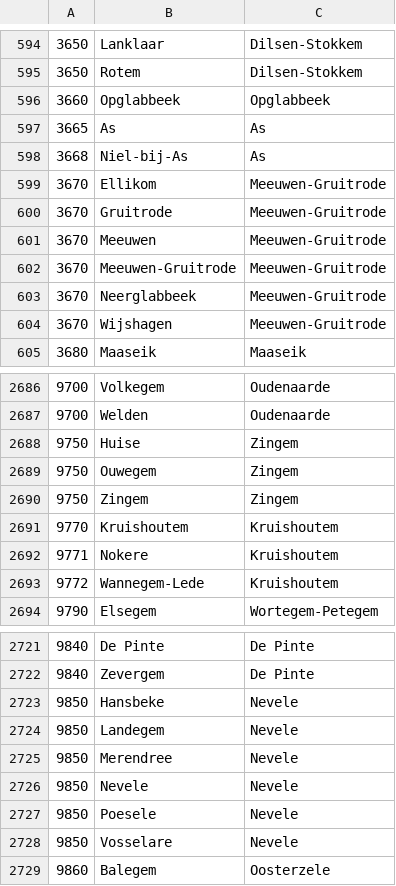
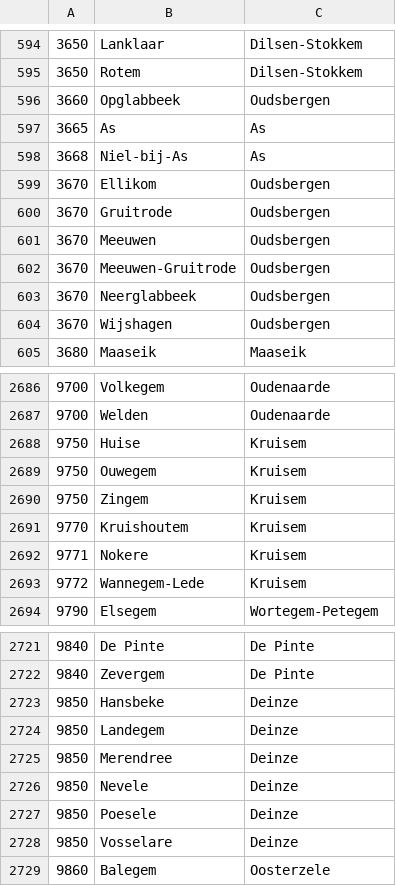
Before and after one commit to johanv/belgium, a CSV file: data_sources/postal_codes.csv, drawn as a sheet; only a part is shown, gaps mark what is left out; the diff covers the shown part only.

```diff
--- a/data_sources/postal_codes.csv
+++ b/data_sources/postal_codes.csv
@@ -595,11 +595,11 @@
 3650,Rotem,Dilsen-Stokkem
-3660,Opglabbeek,Opglabbeek
+3660,Opglabbeek,Oudsbergen
 3665,As,As
 3668,Niel-bij-As,As
-3670,Ellikom,Meeuwen-Gruitrode
-3670,Gruitrode,Meeuwen-Gruitrode
-3670,Meeuwen,Meeuwen-Gruitrode
-3670,Meeuwen-Gruitrode,Meeuwen-Gruitrode
-3670,Neerglabbeek,Meeuwen-Gruitrode
-3670,Wijshagen,Meeuwen-Gruitrode
+3670,Ellikom,Oudsbergen
+3670,Gruitrode,Oudsbergen
+3670,Meeuwen,Oudsbergen
+3670,Meeuwen-Gruitrode,Oudsbergen
+3670,Neerglabbeek,Oudsbergen
+3670,Wijshagen,Oudsbergen
 3680,Maaseik,Maaseik
@@ -2687,8 +2687,8 @@
 9700,Welden,Oudenaarde
-9750,Huise,Zingem
-9750,Ouwegem,Zingem
-9750,Zingem,Zingem
-9770,Kruishoutem,Kruishoutem
-9771,Nokere,Kruishoutem
-9772,Wannegem-Lede,Kruishoutem
+9750,Huise,Kruisem
+9750,Ouwegem,Kruisem
+9750,Zingem,Kruisem
+9770,Kruishoutem,Kruisem
+9771,Nokere,Kruisem
+9772,Wannegem-Lede,Kruisem
 9790,Elsegem,Wortegem-Petegem
@@ -2722,8 +2722,8 @@
 9840,Zevergem,De Pinte
-9850,Hansbeke,Nevele
-9850,Landegem,Nevele
-9850,Merendree,Nevele
-9850,Nevele,Nevele
-9850,Poesele,Nevele
-9850,Vosselare,Nevele
+9850,Hansbeke,Deinze
+9850,Landegem,Deinze
+9850,Merendree,Deinze
+9850,Nevele,Deinze
+9850,Poesele,Deinze
+9850,Vosselare,Deinze
 9860,Balegem,Oosterzele
```
Also changed, not shown: 18 edited cells elsewhere in this file, 3 other files.
